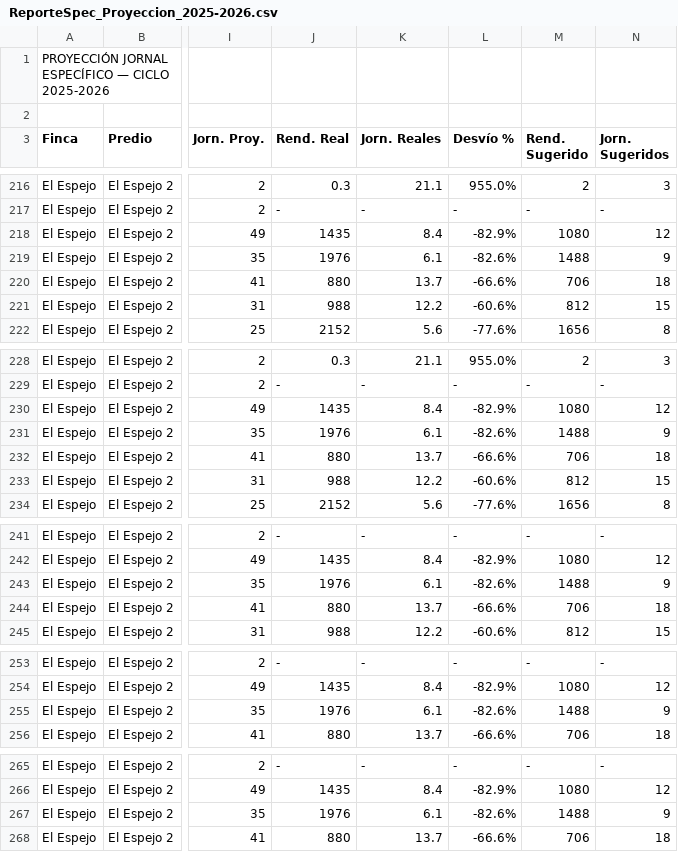
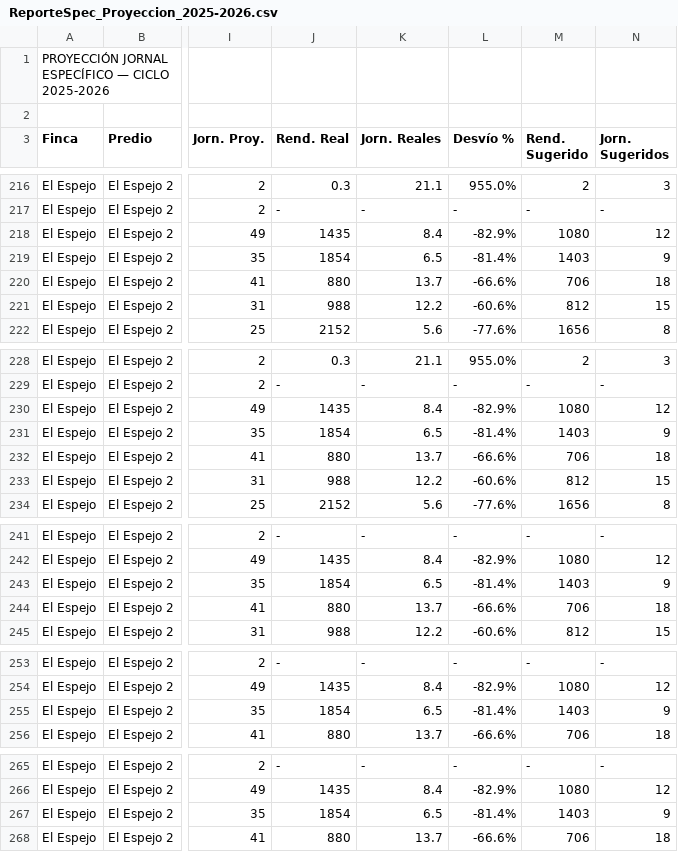
Before and after one commit to WingeyerMj/NaturalV0.5, a CSV file: Fuentes/ReporteSpec_Proyeccion_2025-2026.csv, drawn as a sheet; only a part is shown, gaps mark what is left out; the diff covers the shown part only; the diff names each change by its address in the sheet, - before the commit and + after, or states it on an @@ line.

```diff
--- a/Fuentes/ReporteSpec_Proyeccion_2025-2026.csv
+++ b/Fuentes/ReporteSpec_Proyeccion_2025-2026.csv
-J219 (Rend. Real): 1976
+J219 (Rend. Real): 1854
-K219 (Jorn. Reales): 6.1
+K219 (Jorn. Reales): 6.5
-L219 (Desvío %): -82.6%
+L219 (Desvío %): -81.4%
-M219 (Rend. Sugerido): 1488
+M219 (Rend. Sugerido): 1403
-J231 (Rend. Real): 1976
+J231 (Rend. Real): 1854
-K231 (Jorn. Reales): 6.1
+K231 (Jorn. Reales): 6.5
-L231 (Desvío %): -82.6%
+L231 (Desvío %): -81.4%
-M231 (Rend. Sugerido): 1488
+M231 (Rend. Sugerido): 1403
-J243 (Rend. Real): 1976
+J243 (Rend. Real): 1854
-K243 (Jorn. Reales): 6.1
+K243 (Jorn. Reales): 6.5
-L243 (Desvío %): -82.6%
+L243 (Desvío %): -81.4%
-M243 (Rend. Sugerido): 1488
+M243 (Rend. Sugerido): 1403
-J255 (Rend. Real): 1976
+J255 (Rend. Real): 1854
-K255 (Jorn. Reales): 6.1
+K255 (Jorn. Reales): 6.5
-L255 (Desvío %): -82.6%
+L255 (Desvío %): -81.4%
-M255 (Rend. Sugerido): 1488
+M255 (Rend. Sugerido): 1403
-J267 (Rend. Real): 1976
+J267 (Rend. Real): 1854
-K267 (Jorn. Reales): 6.1
+K267 (Jorn. Reales): 6.5
-L267 (Desvío %): -82.6%
+L267 (Desvío %): -81.4%
-M267 (Rend. Sugerido): 1488
+M267 (Rend. Sugerido): 1403
```
Also changed, not shown: 126 edited cells elsewhere in this file, 2 other files.
